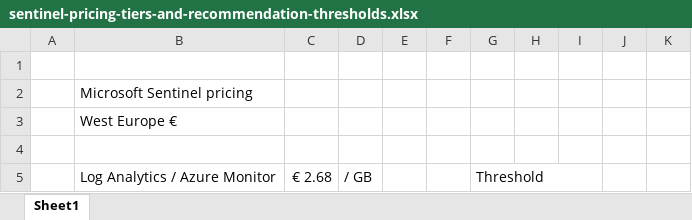
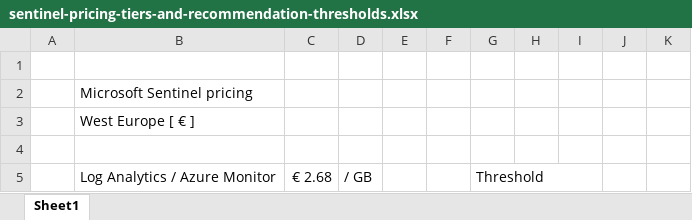
Before and after one commit to TheCloudScout/sentinel-pricing, an Excel workbook: excel-calculator/sentinel-pricing-tiers-and-recommendation-thresholds.xlsx, sheet Sheet1, drawn as a sheet; only a part is shown; values as stored, in another font and other column widths than the file's, no cell formats; charts and pictures not drawn; the diff names each change by its address in the sheet, - before the commit and + after, or states it on an @@ line.

```diff
--- a/excel-calculator/sentinel-pricing-tiers-and-recommendation-thresholds.xlsx (sheet Sheet1)
+++ b/excel-calculator/sentinel-pricing-tiers-and-recommendation-thresholds.xlsx (sheet Sheet1)
-B3: West Europe €
+B3: West Europe [ € ]
```
Also changed, not shown: cell formats, charts or pictures.
